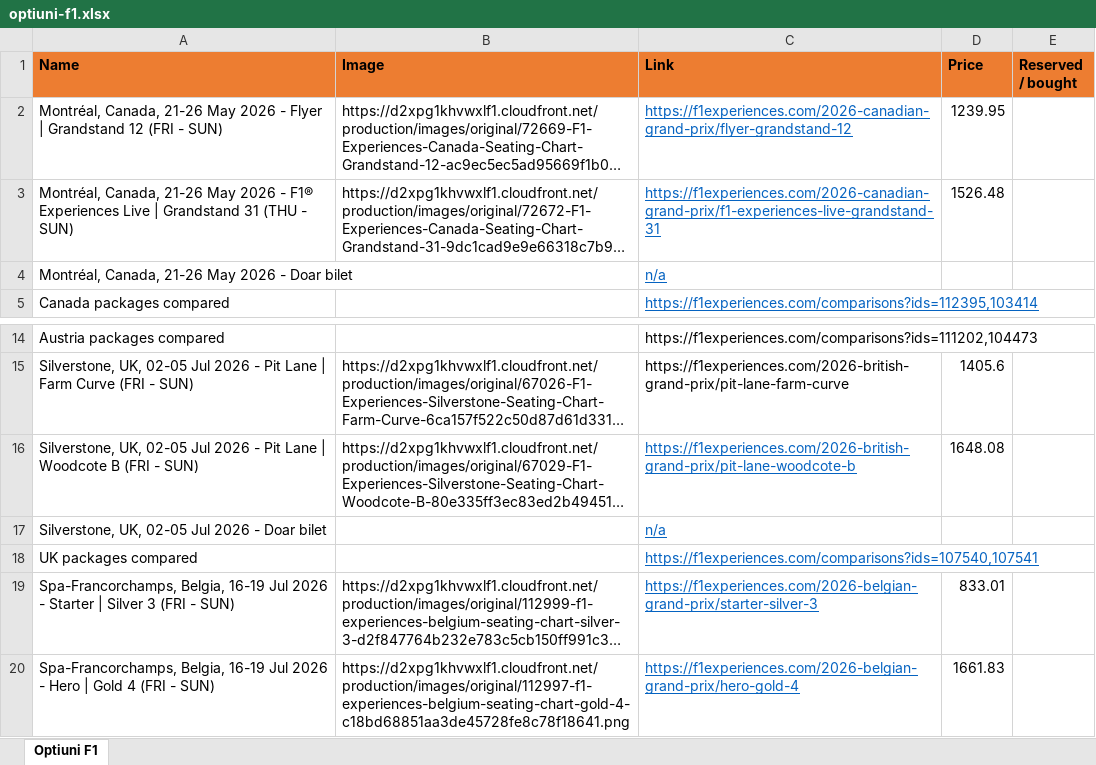
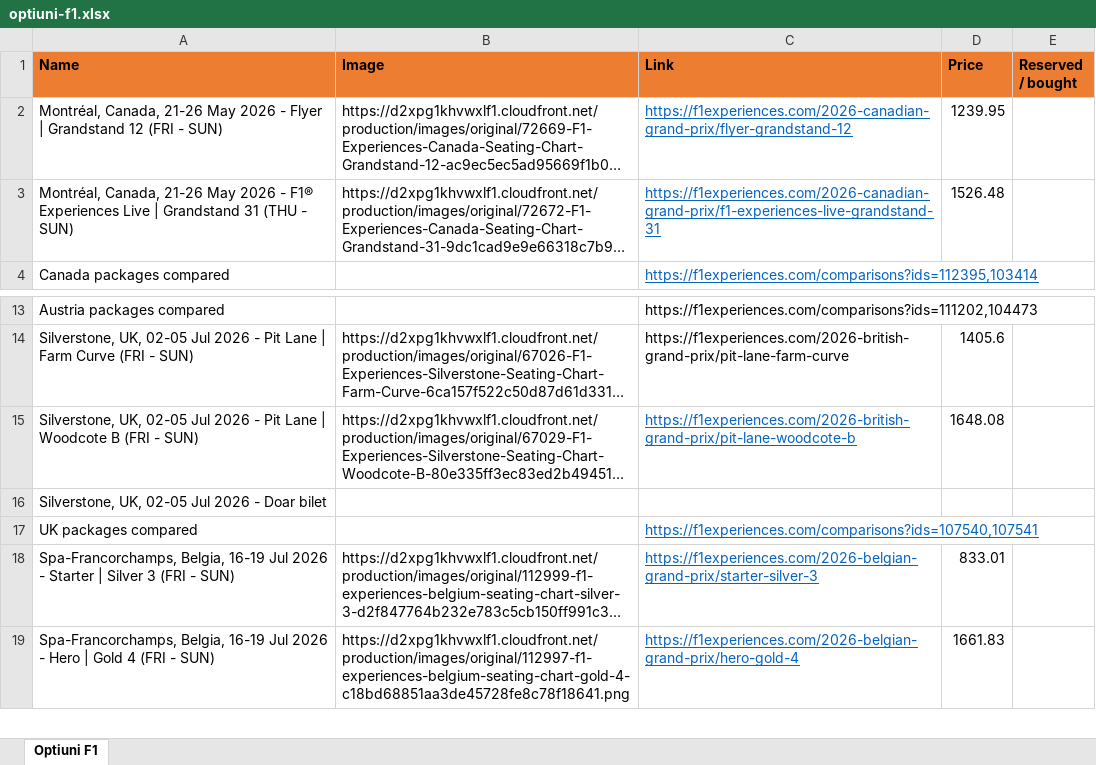
Before and after one commit to vallici/agrement, an Excel workbook: optiuni-f1.xlsx, sheet Optiuni F1, drawn as a sheet; only a part is shown, gaps mark what is left out; long unchanged cells end in …; values as stored, in another font and other column widths than the file's, no borders; removed rows and columns are numbered as before the commit, all else as after; the diff names each change by its address in the sheet, - before the commit and + after, or states it on an @@ line.

```diff
--- a/optiuni-f1.xlsx (sheet Optiuni F1)
+++ b/optiuni-f1.xlsx (sheet Optiuni F1)
-row 4: Montréal, Canada, 21-26 May 2026 - Doar bilet |  | n/a
-C16 (Link): n/a
+C16 (Link): (empty)
```
Also changed, not shown: 1 other file.
